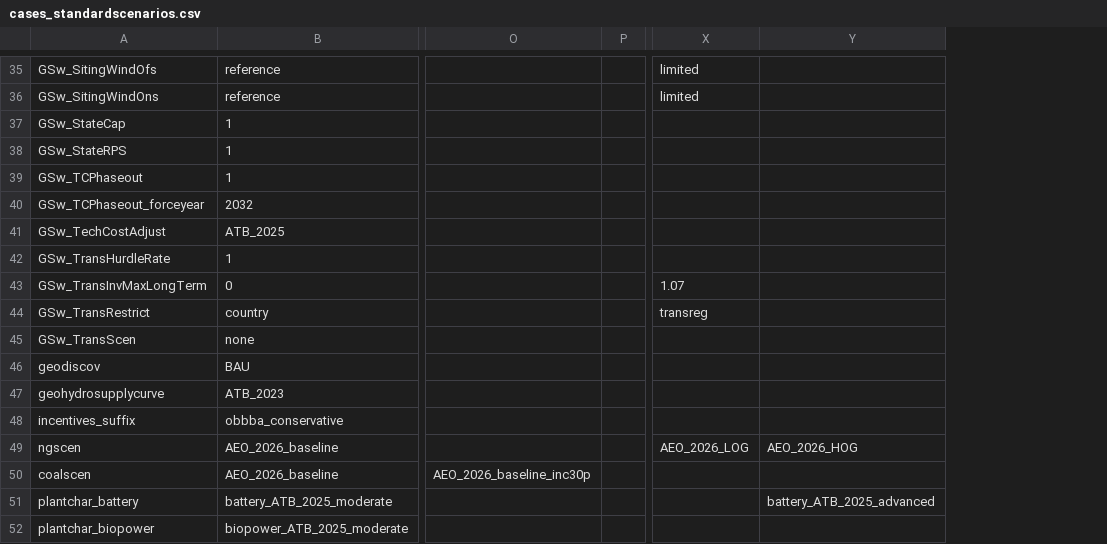
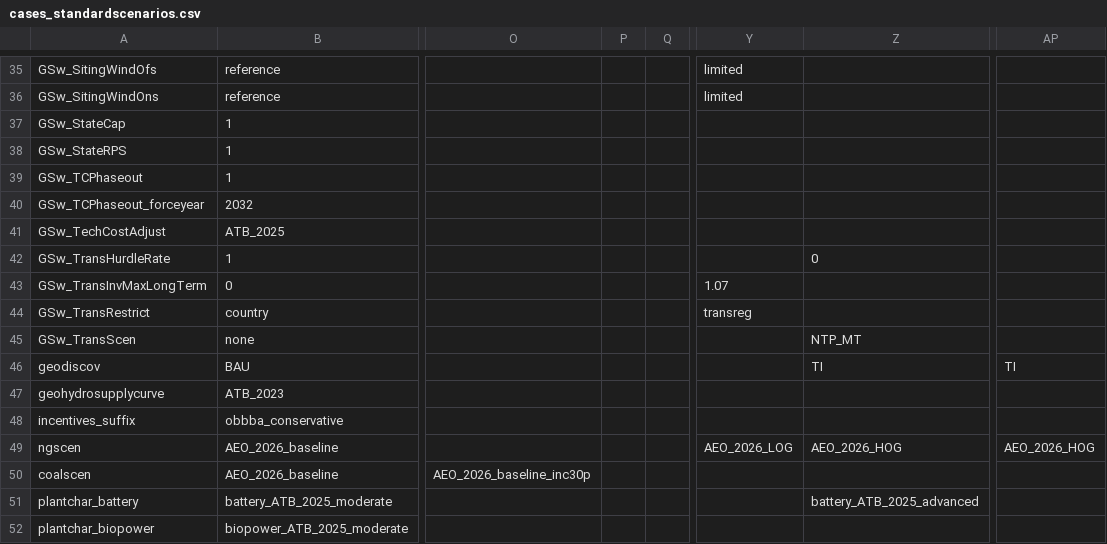
Before and after one commit to ReEDS-Model/ReEDS, a CSV file: cases_standardscenarios.csv, drawn as a sheet; only a part is shown, gaps mark what is left out; addresses are those after the commit; the diff covers the shown part only; the diff names each change by its address in the sheet, - before the commit and + after, or states it on an @@ line.

```diff
--- a/cases_standardscenarios.csv
+++ b/cases_standardscenarios.csv
+column P, empty
+column AP, rows 46-49: TI |  |  | AEO_2026_HOG
-Z42: (empty)
+Z42: 0
-Z45: (empty)
+Z45: NTP_MT
-Z46: (empty)
+Z46: TI
```
Also changed, not shown: 7 edited cells elsewhere in this file.
